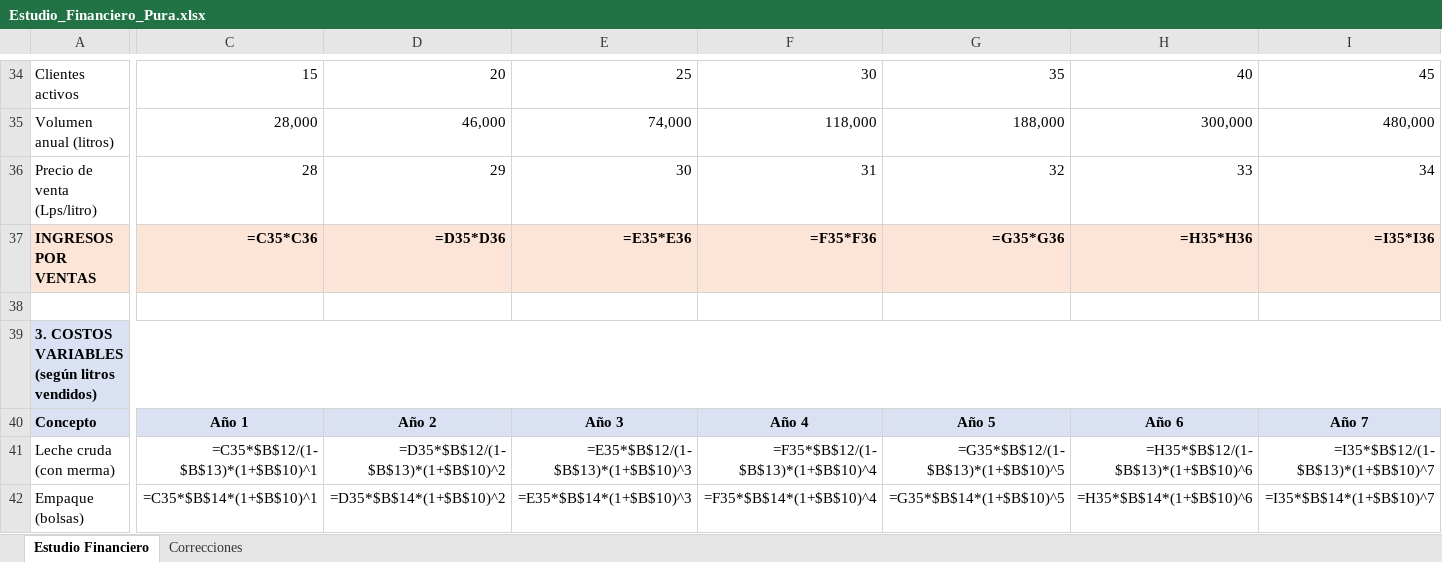
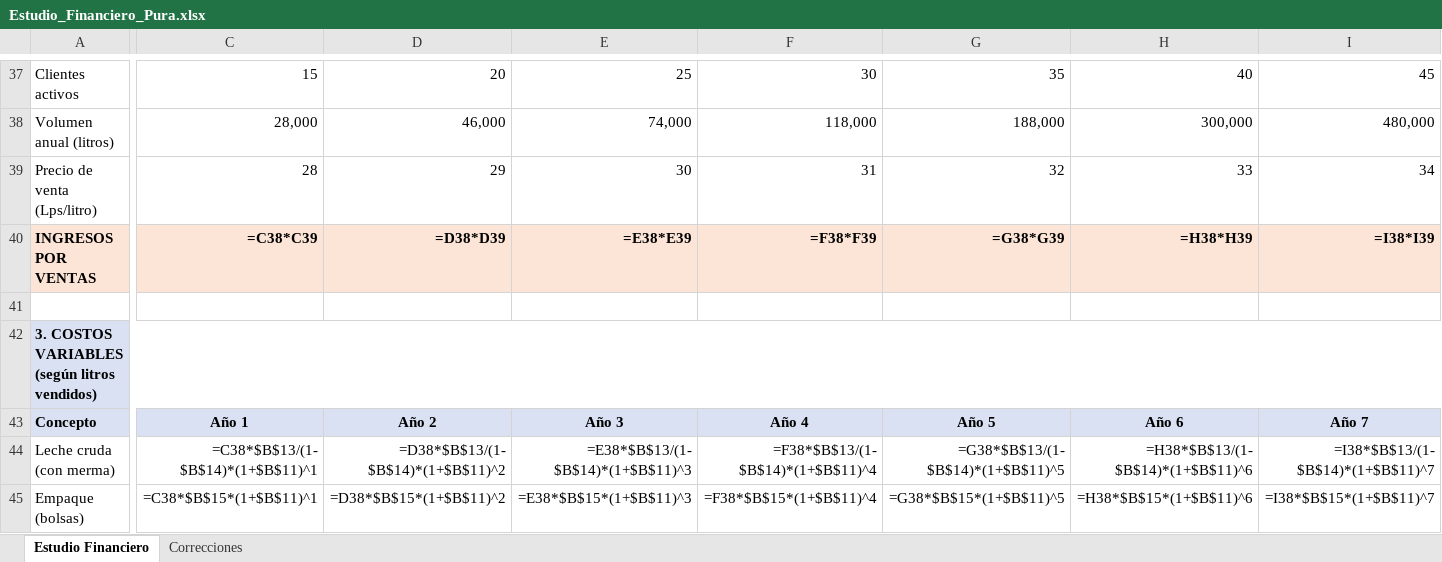
Before and after one commit to pewez267-dot/Rangos, an Excel workbook: Estudio_Financiero_Pura.xlsx, sheet Estudio Financiero, drawn as a sheet; only a part is shown, gaps mark what is left out; values as stored, in another font and other column widths than the file's, no borders; formulas without a stored value are shown as written; addresses are those after the commit; the diff covers the shown part only; the diff names each change by its address in the sheet, - before the commit and + after, or states it on an @@ line.

```diff
--- a/Estudio_Financiero_Pura.xlsx (sheet Estudio Financiero)
+++ b/Estudio_Financiero_Pura.xlsx (sheet Estudio Financiero)
-C40: =C35*C36
+C40: =C38*C39
-D40: =D35*D36
+D40: =D38*D39
-E40: =E35*E36
+E40: =E38*E39
-F40: =F35*F36
+F40: =F38*F39
-G40: =G35*G36
+G40: =G38*G39
-H40: =H35*H36
+H40: =H38*H39
-I40: =I35*I36
+I40: =I38*I39
-C44: =C35*$B$12/(1-$B$13)*(1+$B$10)^1
+C44: =C38*$B$13/(1-$B$14)*(1+$B$11)^1
-D44: =D35*$B$12/(1-$B$13)*(1+$B$10)^2
+D44: =D38*$B$13/(1-$B$14)*(1+$B$11)^2
-E44: =E35*$B$12/(1-$B$13)*(1+$B$10)^3
+E44: =E38*$B$13/(1-$B$14)*(1+$B$11)^3
-F44: =F35*$B$12/(1-$B$13)*(1+$B$10)^4
+F44: =F38*$B$13/(1-$B$14)*(1+$B$11)^4
-G44: =G35*$B$12/(1-$B$13)*(1+$B$10)^5
+G44: =G38*$B$13/(1-$B$14)*(1+$B$11)^5
-H44: =H35*$B$12/(1-$B$13)*(1+$B$10)^6
+H44: =H38*$B$13/(1-$B$14)*(1+$B$11)^6
-I44: =I35*$B$12/(1-$B$13)*(1+$B$10)^7
+I44: =I38*$B$13/(1-$B$14)*(1+$B$11)^7
-C45: =C35*$B$14*(1+$B$10)^1
+C45: =C38*$B$15*(1+$B$11)^1
-D45: =D35*$B$14*(1+$B$10)^2
+D45: =D38*$B$15*(1+$B$11)^2
-E45: =E35*$B$14*(1+$B$10)^3
+E45: =E38*$B$15*(1+$B$11)^3
-F45: =F35*$B$14*(1+$B$10)^4
+F45: =F38*$B$15*(1+$B$11)^4
-G45: =G35*$B$14*(1+$B$10)^5
+G45: =G38*$B$15*(1+$B$11)^5
-H45: =H35*$B$14*(1+$B$10)^6
+H45: =H38*$B$15*(1+$B$11)^6
-I45: =I35*$B$14*(1+$B$10)^7
+I45: =I38*$B$15*(1+$B$11)^7
```
Also changed, not shown: 30 added rows, 12 removed rows and 414 edited cells elsewhere in this sheet, sheet Correcciones.
